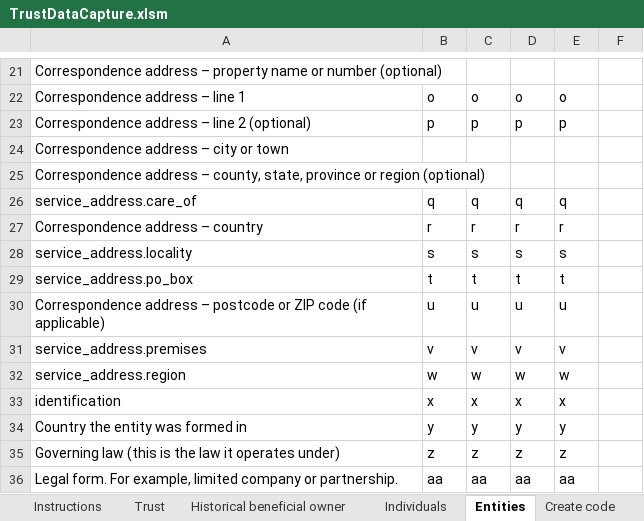
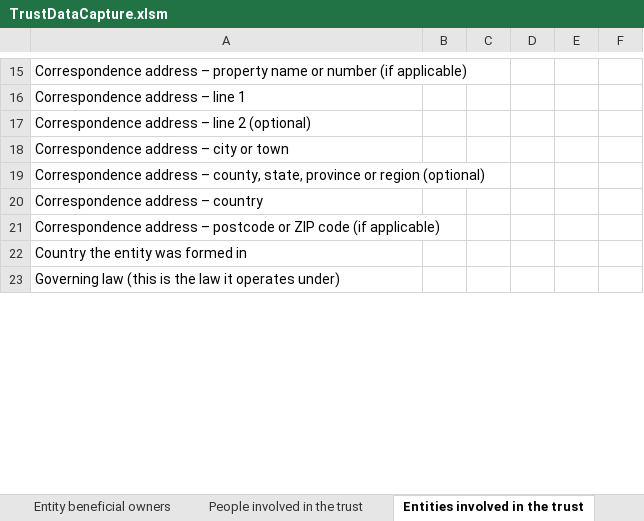
Before and after one commit to companieshouse/register-of-overseas-entities-prototype, an Excel workbook: app/assets/pdf/TrustDataCapture.xlsm, sheet Entities involved in the trust, drawn as a sheet; only a part is shown, gaps mark what is left out; values as stored, in another font and other column widths than the file's, no cell formats; removed rows and columns are numbered as before the commit, all else as after; the diff covers the shown part only; the diff names each change by its address in the sheet, - before the commit and + after, or states it on an @@ line.

```diff
--- a/app/assets/pdf/TrustDataCapture.xlsm (sheet Entities involved in the trust)
+++ b/app/assets/pdf/TrustDataCapture.xlsm (sheet Entities involved in the trust)
-sheet tab: Historical beneficial owner
+sheet tab: Entity beneficial owners
-sheet tab: Individuals
+sheet tab: People involved in the trust
-sheet tab: Entities
+sheet tab: Entities involved in the trust
-A15: …or number (optional)
+A15: …or number (if applicable)
-B16: o
+B16: (empty)
-C16: o
+C16: (empty)
-D16: o
+D16: (empty)
-E16: o
+E16: (empty)
-B17: p
+B17: (empty)
-C17: p
+C17: (empty)
-D17: p
+D17: (empty)
-E17: p
+E17: (empty)
-row 26: service_address.care_of | q | q | q | q
-B20: r
+B20: (empty)
-C20: r
+C20: (empty)
-D20: r
+D20: (empty)
-E20: r
+E20: (empty)
-row 28: service_address.locality | s | s | s | s
-row 29: service_address.po_box | t | t | t | t
-B21: u
+B21: (empty)
-C21: u
+C21: (empty)
-D21: u
+D21: (empty)
-E21: u
+E21: (empty)
-row 31: service_address.premises | v | v | v | v
-row 32: service_address.region | w | w | w | w
-row 33: identification | x | x | x | x
-B22: y
+B22: (empty)
-C22: y
+C22: (empty)
-D22: y
+D22: (empty)
-E22: y
+E22: (empty)
-B23: z
+B23: (empty)
-C23: z
+C23: (empty)
-D23: z
+D23: (empty)
-E23: z
+E23: (empty)
-row 36: Legal form. For example, limited company or partnership. | aa | aa | aa | aa
```
Also changed, not shown: 9 added rows, 10 removed rows, 26 edited cells and merged cells elsewhere in this sheet, sheet People involved in the trust, sheet Entity beneficial owners, sheet Trust, sheet Create and copy code, sheet Instructions, other sheet tabs, cell formats, charts or pictures, 4 other files.
